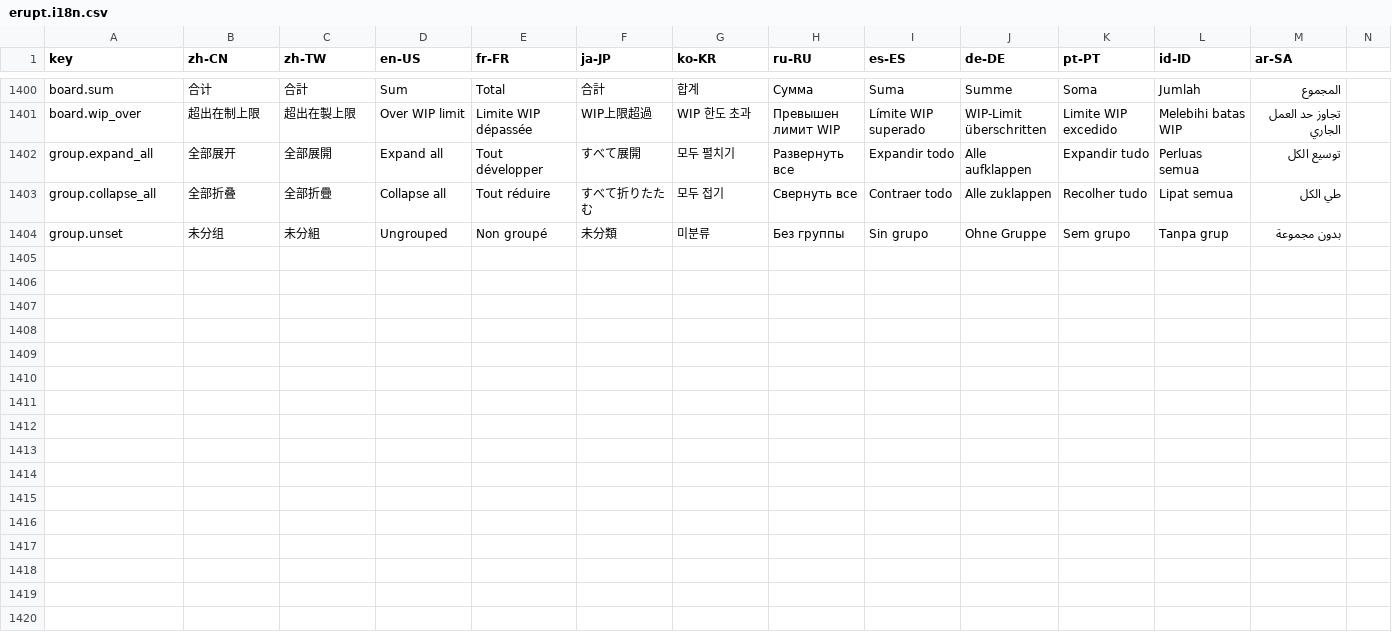
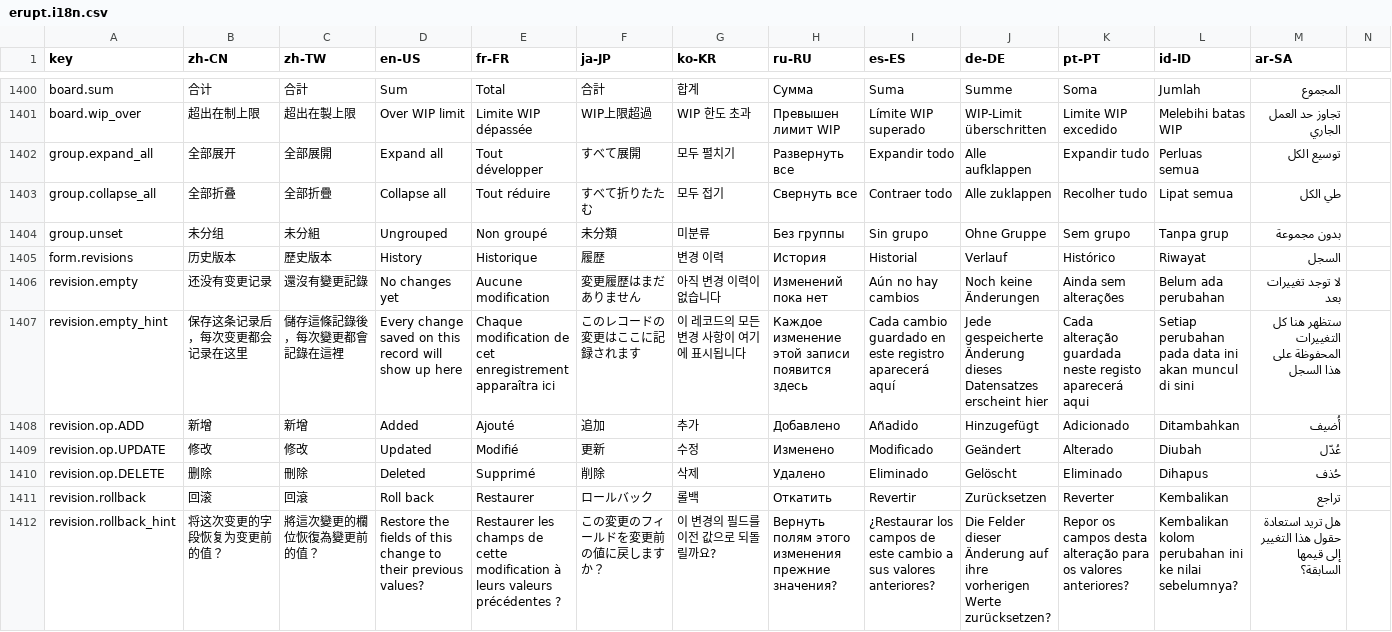
Before and after one commit to erupts/erupt-web, a CSV file: src/erupt.i18n.csv, drawn as a sheet; only a part is shown, gaps mark what is left out; rows hold the shown columns only; the diff names each change by its address in the sheet, - before the commit and + after, or states it on an @@ line.

```diff
--- a/src/erupt.i18n.csv
+++ b/src/erupt.i18n.csv
+row 1405: form.revisions | 历史版本 | 歷史版本 | History | Historique | 履歴 | 변경 이력 | История | Historial | Verlauf | Histórico | Riwayat | السجل
+row 1406: revision.empty | 还没有变更记录 | 還沒有變更記錄 | No changes yet | Aucune modification | 変更履歴はまだありません | 아직 변경 이력이 없습니다 | Изменений пока нет | Aún no hay cambios | Noch keine Änderungen | Ainda sem alterações | Belum ada perubahan | لا توجد تغييرات بعد
+row 1407: revision.empty_hint | 保存这条记录后，每次变更都会记录在这里 | 儲存這條記錄後，每次變更都會記錄在這裡 | Every change saved on this record will show up here | Chaque modification de cet enregistrement apparaîtra ici | このレコードの変更はここに記録されます | 이 레코드의 모든 변경 사항이 여기에 표시됩니다 | Каждое изменение этой записи появится здесь | Cada cambio guardado en este registro aparecerá aquí | Jede gespeicherte Änderung dieses Datensatzes erscheint hier | Cada alteração guardada neste registo aparecerá aqui | Setiap perubahan pada data ini akan muncul di sini | ستظهر هنا كل التغييرات المحفوظة على هذا السجل
+row 1408: revision.op.ADD | 新增 | 新增 | Added | Ajouté | 追加 | 추가 | Добавлено | Añadido | Hinzugefügt | Adicionado | Ditambahkan | أُضيف
+row 1409: revision.op.UPDATE | 修改 | 修改 | Updated | Modifié | 更新 | 수정 | Изменено | Modificado | Geändert | Alterado | Diubah | عُدّل
+row 1410: revision.op.DELETE | 删除 | 刪除 | Deleted | Supprimé | 削除 | 삭제 | Удалено | Eliminado | Gelöscht | Eliminado | Dihapus | حُذف
+row 1411: revision.rollback | 回滚 | 回滾 | Roll back | Restaurer | ロールバック | 롤백 | Откатить | Revertir | Zurücksetzen | Reverter | Kembalikan | تراجع
+row 1412: revision.rollback_hint | 将这次变更的字段恢复为变更前的值？ | 將這次變更的欄位恢復為變更前的值？ | Restore the fields of this change to their previous values? | Restaurer les champs de cette modification à leurs valeurs précédentes ? | この変更のフィールドを変更前の値に戻しますか？ | 이 변경의 필드를 이전 값으로 되돌릴까요? | Вернуть полям этого изменения прежние значения? | ¿Restaurar los campos de este cambio a sus valores anteriores? | Die Felder dieser Änderung auf ihre vorherigen Werte zurücksetzen? | Repor os campos desta alteração para os valores anteriores? | Kembalikan kolom perubahan ini ke nilai sebelumnya? | هل تريد استعادة حقول هذا التغيير إلى قيمها السابقة؟
```
Also changed, not shown: 12 other files.
